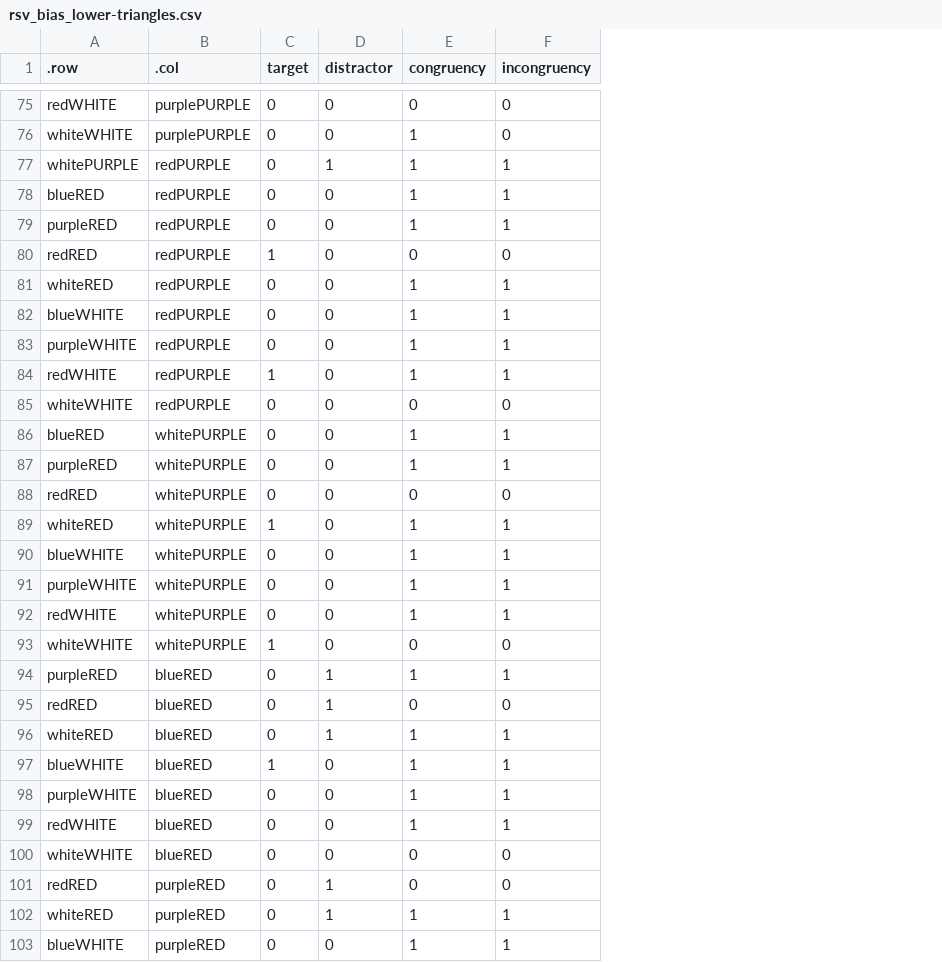
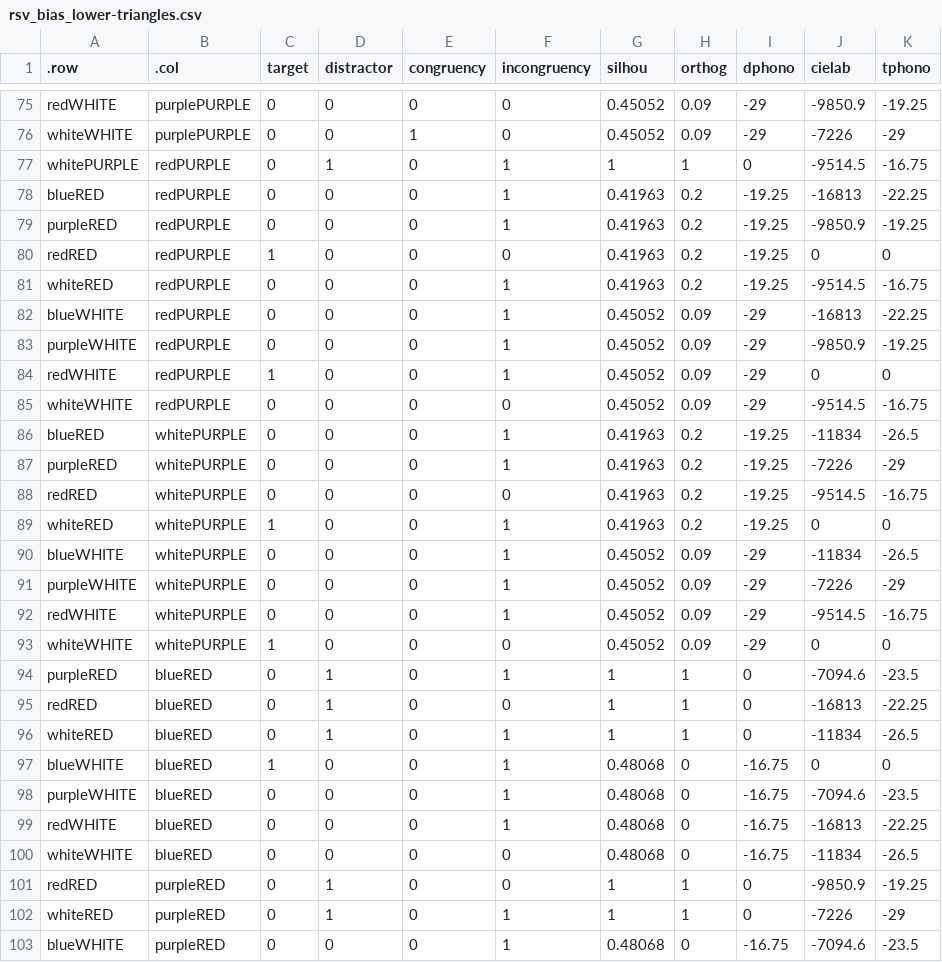
Before and after one commit to mcfreund/stroop-rsa, a CSV file: out/rsa/mods/rsv_bias_lower-triangles.csv, drawn as a sheet; only a part is shown, gaps mark what is left out; the diff covers the shown part only; the diff names each change by its address in the sheet, - before the commit and + after, or states it on an @@ line.

```diff
--- a/out/rsa/mods/rsv_bias_lower-triangles.csv
+++ b/out/rsa/mods/rsv_bias_lower-triangles.csv
+column G (silhou), rows 75-103: 0.45052 | 0.45052 | 1 | 0.41963 | 0.41963 | 0.41963 | 0.41963 | 0.45052 | 0.45052 | 0.45052 | 0.45052 | 0.41963 | 0.41963 | 0.41963 | 0.41963 | 0.45052 | 0.45052 | 0.45052 | 0.45052 | 1 | 1 | 1 | 0.48068 | 0.48068 | 0.48068 | 0.48068 | 1 | 1 | 0.48068
+column H (orthog), rows 75-103: 0.09 | 0.09 | 1 | 0.2 | 0.2 | 0.2 | 0.2 | 0.09 | 0.09 | 0.09 | 0.09 | 0.2 | 0.2 | 0.2 | 0.2 | 0.09 | 0.09 | 0.09 | 0.09 | 1 | 1 | 1 | 0 | 0 | 0 | 0 | 1 | 1 | 0
+column I (dphono), rows 75-103: -29 | -29 | 0 | -19.25 | -19.25 | -19.25 | -19.25 | -29 | -29 | -29 | -29 | -19.25 | -19.25 | -19.25 | -19.25 | -29 | -29 | -29 | -29 | 0 | 0 | 0 | -16.75 | -16.75 | -16.75 | -16.75 | 0 | 0 | -16.75
+column J (cielab), rows 75-103: -9850.9 | -7226 | -9514.5 | -16813 | -9850.9 | 0 | -9514.5 | -16813 | -9850.9 | 0 | -9514.5 | -11834 | -7226 | -9514.5 | 0 | -11834 | -7226 | -9514.5 | 0 | -7094.6 | -16813 | -11834 | 0 | -7094.6 | -16813 | -11834 | -9850.9 | -7226 | -7094.6
+column K (tphono), rows 75-103: -19.25 | -29 | -16.75 | -22.25 | -19.25 | 0 | -16.75 | -22.25 | -19.25 | 0 | -16.75 | -26.5 | -29 | -16.75 | 0 | -26.5 | -29 | -16.75 | 0 | -23.5 | -22.25 | -26.5 | 0 | -23.5 | -22.25 | -26.5 | -19.25 | -29 | -23.5
-E77:E79 (congruency): 1
+E77:E79 (congruency): 0
-E81:E84 (congruency): 1
+E81:E84 (congruency): 0
-E86:E87 (congruency): 1
+E86:E87 (congruency): 0
-E89:E92 (congruency): 1
+E89:E92 (congruency): 0
-E94 (congruency): 1
+E94 (congruency): 0
-E96:E99 (congruency): 1
+E96:E99 (congruency): 0
-E102:E103 (congruency): 1
+E102:E103 (congruency): 0
```
Also changed, not shown: 46 edited cells elsewhere in this file, out/rsa/mods/rsm_bias_congruency.csv, 37 other files.
